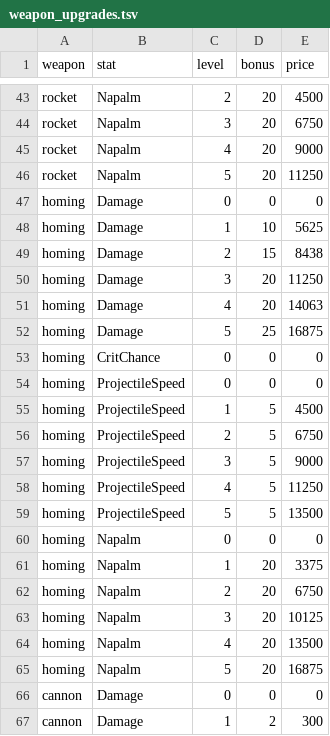
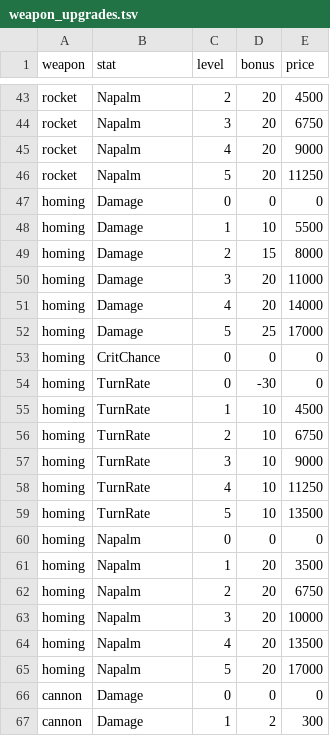
Before and after one commit to BarVit/UnityHomeWorks, a TSV file: Flappy Terminator/Assets/Data/Tables/weapon_upgrades.tsv, drawn as a sheet; only a part is shown, gaps mark what is left out.

```diff
--- a/Flappy Terminator/Assets/Data/Tables/weapon_upgrades.tsv
+++ b/Flappy Terminator/Assets/Data/Tables/weapon_upgrades.tsv
@@ -47,20 +47,20 @@ rocket	Napalm	5	20	11250
 homing	Damage	0	0	0
-homing	Damage	1	10	5625
-homing	Damage	2	15	8438
-homing	Damage	3	20	11250
-homing	Damage	4	20	14063
-homing	Damage	5	25	16875
+homing	Damage	1	10	5500
+homing	Damage	2	15	8000
+homing	Damage	3	20	11000
+homing	Damage	4	20	14000
+homing	Damage	5	25	17000
 homing	CritChance	0	0	0
-homing	ProjectileSpeed	0	0	0
-homing	ProjectileSpeed	1	5	4500
-homing	ProjectileSpeed	2	5	6750
-homing	ProjectileSpeed	3	5	9000
-homing	ProjectileSpeed	4	5	11250
-homing	ProjectileSpeed	5	5	13500
+homing	TurnRate	0	-30	0
+homing	TurnRate	1	10	4500
+homing	TurnRate	2	10	6750
+homing	TurnRate	3	10	9000
+homing	TurnRate	4	10	11250
+homing	TurnRate	5	10	13500
 homing	Napalm	0	0	0
-homing	Napalm	1	20	3375
+homing	Napalm	1	20	3500
 homing	Napalm	2	20	6750
-homing	Napalm	3	20	10125
+homing	Napalm	3	20	10000
 homing	Napalm	4	20	13500
-homing	Napalm	5	20	16875
+homing	Napalm	5	20	17000
 cannon	Damage	0	0	0
```
Also changed, not shown: Flappy Terminator/Assets/Data/Reports/weapons_full_price.tsv, Flappy Terminator/Assets/Data/Tables/weapons.tsv, 3 other files.
